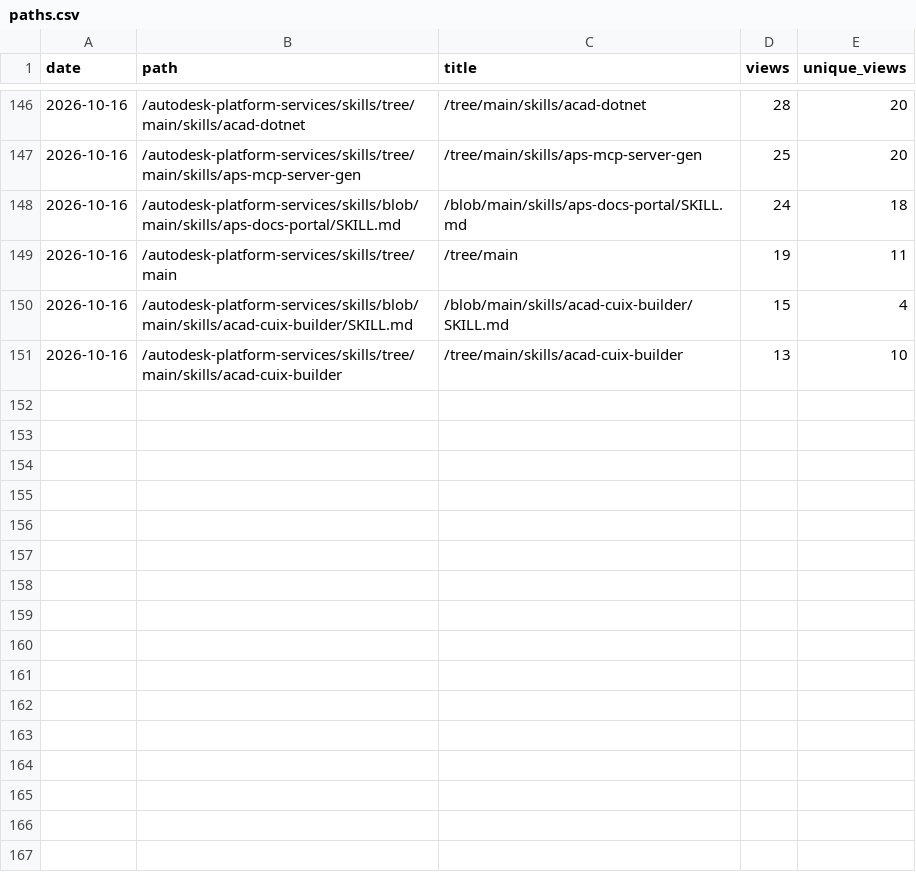
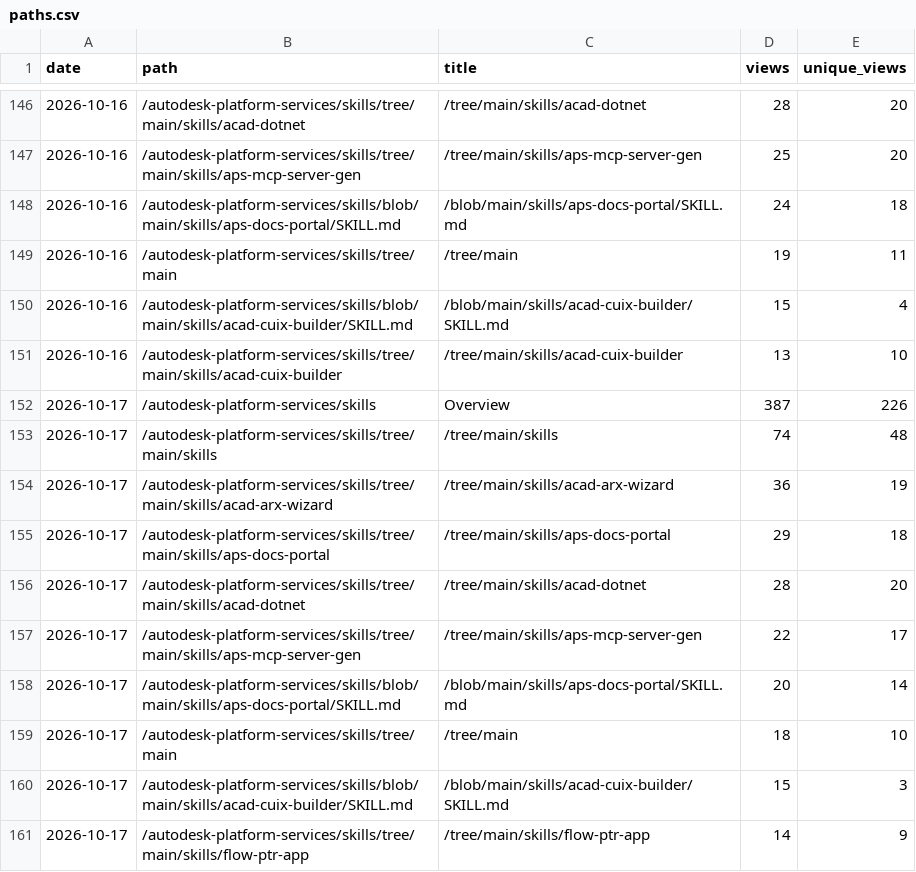
Before and after one commit to autodesk-platform-services/skills, a CSV file: paths.csv, drawn as a sheet; only a part is shown, gaps mark what is left out; the diff names each change by its address in the sheet, - before the commit and + after, or states it on an @@ line.

```diff
--- a/paths.csv
+++ b/paths.csv
+row 152: 2026-10-17 | /autodesk-platform-services/skills | Overview | 387 | 226
+row 153: 2026-10-17 | /autodesk-platform-services/skills/tree/main/skills | /tree/main/skills | 74 | 48
+row 154: 2026-10-17 | /autodesk-platform-services/skills/tree/main/skills/acad-arx-wizard | /tree/main/skills/acad-arx-wizard | 36 | 19
+row 155: 2026-10-17 | /autodesk-platform-services/skills/tree/main/skills/aps-docs-portal | /tree/main/skills/aps-docs-portal | 29 | 18
+row 156: 2026-10-17 | /autodesk-platform-services/skills/tree/main/skills/acad-dotnet | /tree/main/skills/acad-dotnet | 28 | 20
+row 157: 2026-10-17 | /autodesk-platform-services/skills/tree/main/skills/aps-mcp-server-gen | /tree/main/skills/aps-mcp-server-gen | 22 | 17
+row 158: 2026-10-17 | /autodesk-platform-services/skills/blob/main/skills/aps-docs-portal/SKILL.md | /blob/main/skills/aps-docs-portal/SKILL.md | 20 | 14
+row 159: 2026-10-17 | /autodesk-platform-services/skills/tree/main | /tree/main | 18 | 10
+row 160: 2026-10-17 | /autodesk-platform-services/skills/blob/main/skills/acad-cuix-builder/SKILL.md | /blob/main/skills/acad-cuix-builder/SKILL.md | 15 | 3
+row 161: 2026-10-17 | /autodesk-platform-services/skills/tree/main/skills/flow-ptr-app | /tree/main/skills/flow-ptr-app | 14 | 9
```
Also changed, not shown: installs.csv, referrers.csv, 2 other files.
